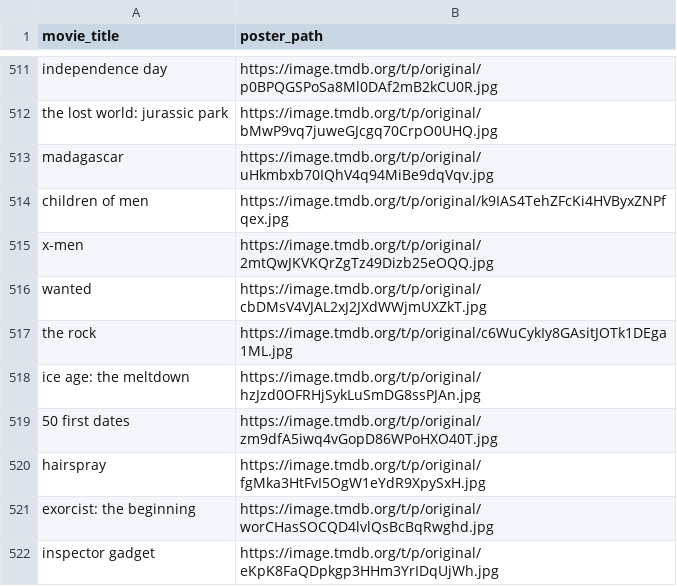
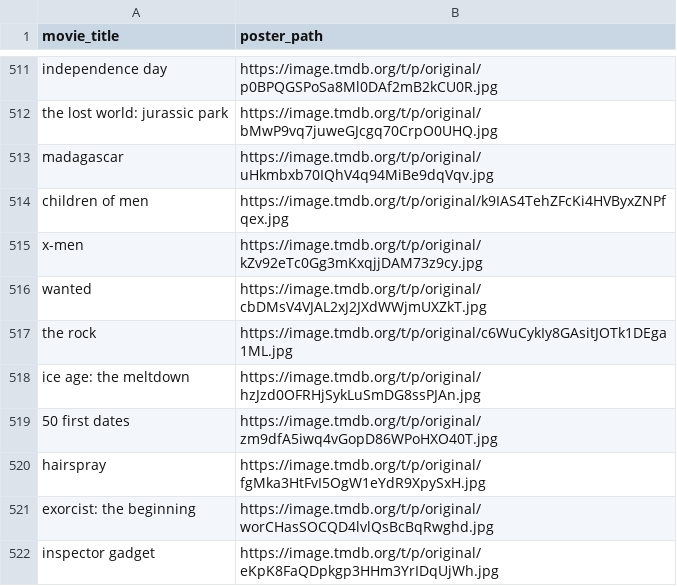
Before and after one commit to Rhithick02/Recommendation-Engine, a CSV file: Content_Filtering/flask/poster_path.csv, drawn as a sheet; only a part is shown, gaps mark what is left out.

Commit message:
Removed bugs and alligned images

```diff
--- a/Content_Filtering/flask/poster_path.csv
+++ b/Content_Filtering/flask/poster_path.csv
@@ -514,3 +514,3 @@ madagascar,https://image.tmdb.org/t/p/original/uHkmbxb70IQhV4q94MiBe9dqVqv.jpg
 children of men,https://image.tmdb.org/t/p/original/k9IAS4TehZFcKi4HVByxZNPfqex.jpg
-x-men,https://image.tmdb.org/t/p/original/2mtQwJKVKQrZgTz49Dizb25eOQQ.jpg
+x-men,https://image.tmdb.org/t/p/original/kZv92eTc0Gg3mKxqjjDAM73z9cy.jpg
 wanted,https://image.tmdb.org/t/p/original/cbDMsV4VJAL2xJ2JXdWWjmUXZkT.jpg
```
Also changed, not shown: 2 other files.
